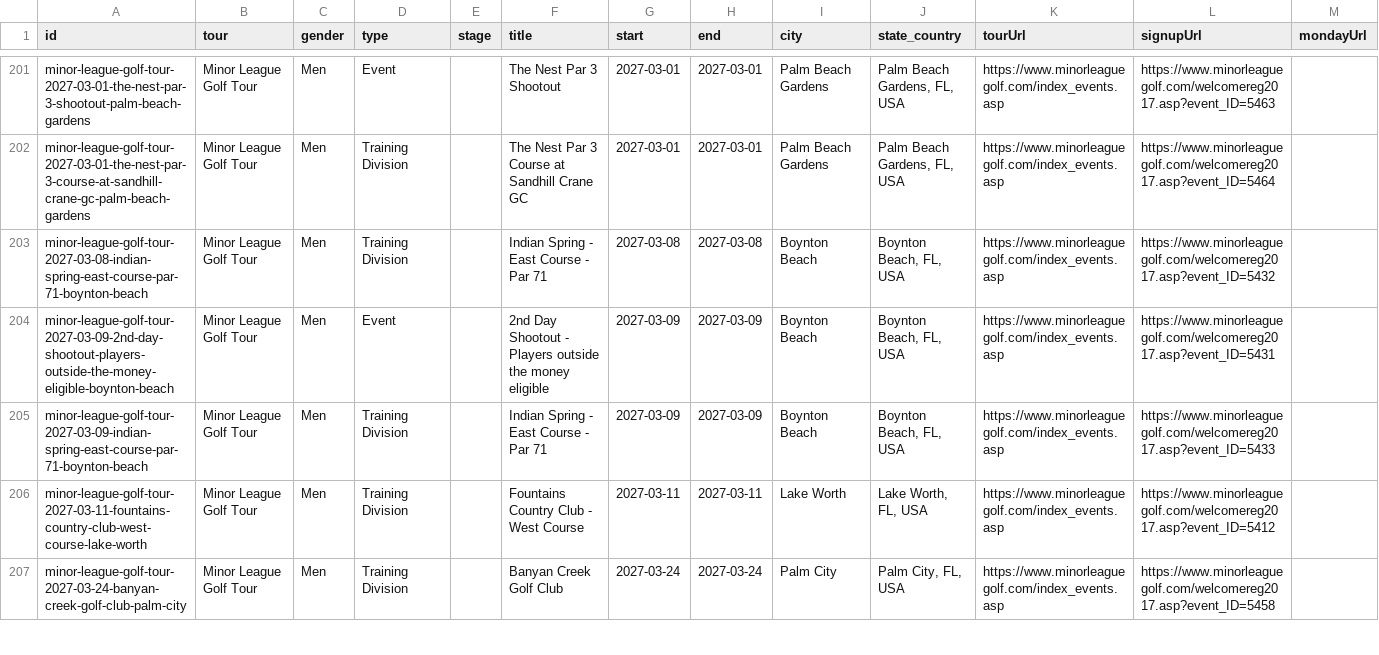
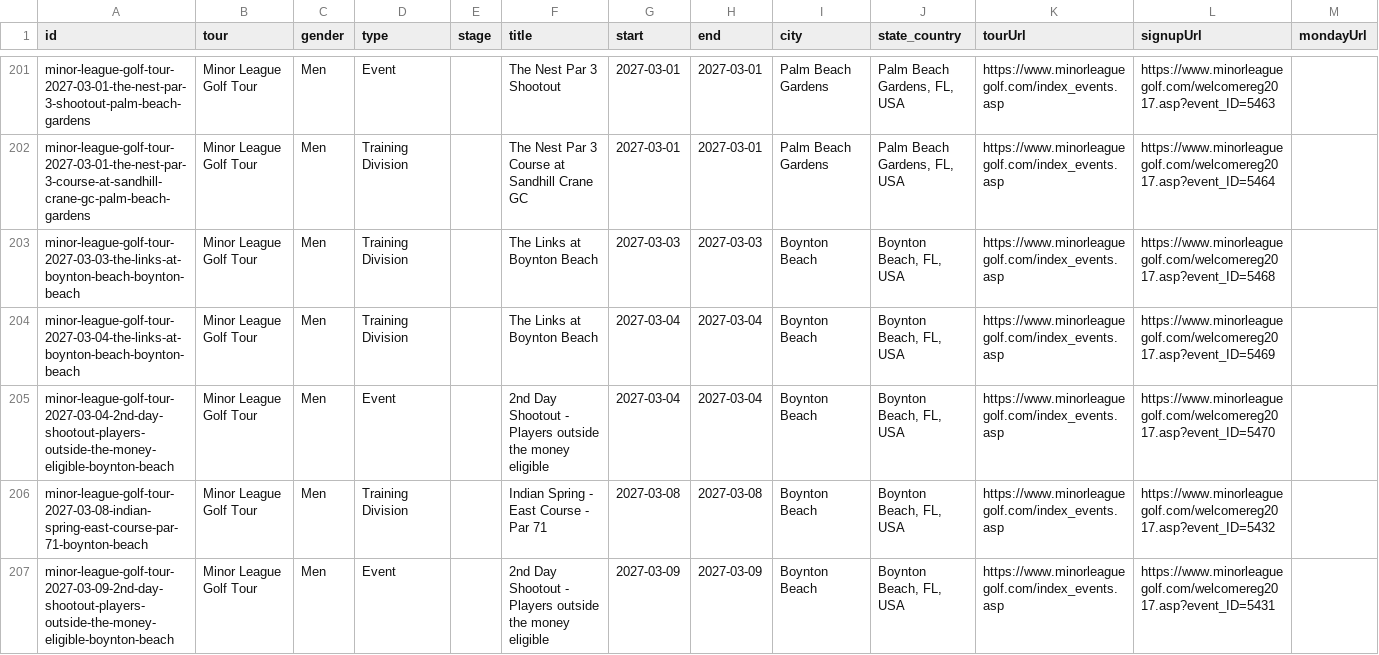
Before and after one commit to pbh007/propath-data, a CSV file: data/ProPath-MiniTour2026-MasterEvents.csv, drawn as a sheet; only a part is shown, gaps mark what is left out; the shorter side is filled out with more unchanged rows; rows hold the shown columns only; the diff names each change by its address in the sheet, - before the commit and + after, or states it on an @@ line.

```diff
--- a/data/ProPath-MiniTour2026-MasterEvents.csv
+++ b/data/ProPath-MiniTour2026-MasterEvents.csv
+row 203: minor-league-golf-tour-2027-03-03-the-links-at-boynton-beach-boynton-beach | Minor League Golf Tour | Men | Training Division |  | The Links at Boynton Beach | 2027-03-03 | 2027-03-03 | Boynton Beach | Boynton Beach, FL, USA | https://www.minorleaguegolf.com/index_events.asp | https://www.minorleaguegolf.com/welcomereg2017.asp?event_ID=5468
+row 204: minor-league-golf-tour-2027-03-04-the-links-at-boynton-beach-boynton-beach | Minor League Golf Tour | Men | Training Division |  | The Links at Boynton Beach | 2027-03-04 | 2027-03-04 | Boynton Beach | Boynton Beach, FL, USA | https://www.minorleaguegolf.com/index_events.asp | https://www.minorleaguegolf.com/welcomereg2017.asp?event_ID=5469
+row 205: minor-league-golf-tour-2027-03-04-2nd-day-shootout-players-outside-the-money-eligible-boynton-beach | Minor League Golf Tour | Men | Event |  | 2nd Day Shootout - Players outside the money eligible | 2027-03-04 | 2027-03-04 | Boynton Beach | Boynton Beach, FL, USA | https://www.minorleaguegolf.com/index_events.asp | https://www.minorleaguegolf.com/welcomereg2017.asp?event_ID=5470
```
Also changed, not shown: data/_incoming_gpro.csv, data/_incoming_mlgt_upcoming.csv.
